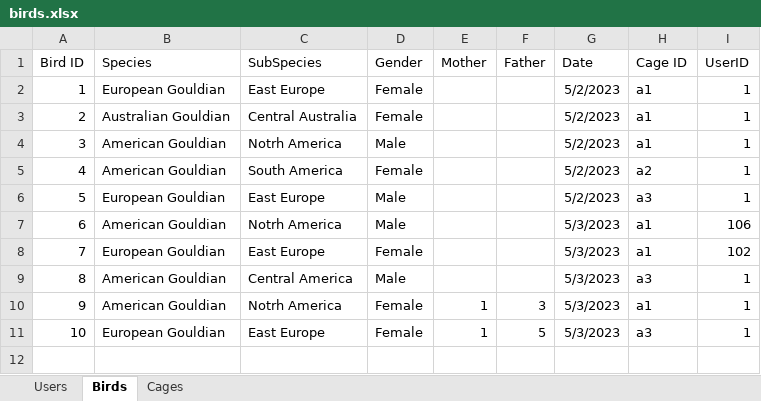
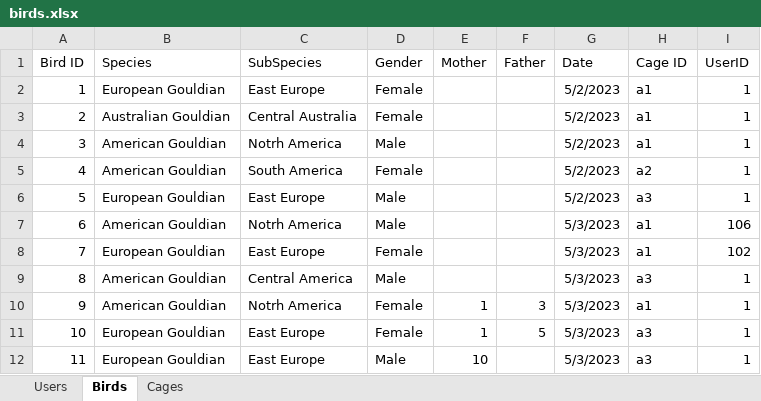
Before and after one commit to AvivHagag/Bird-Project-For-College, an Excel workbook: LoginPage/bin/Debug/net7.0-windows/Data/birds.xlsx, sheet Birds, drawn as a sheet; values as stored, in another font and other column widths than the file's, no borders; the diff names each change by its address in the sheet, - before the commit and + after, or states it on an @@ line.

```diff
--- a/LoginPage/bin/Debug/net7.0-windows/Data/birds.xlsx (sheet Birds)
+++ b/LoginPage/bin/Debug/net7.0-windows/Data/birds.xlsx (sheet Birds)
+row 12: 11 | European Gouldian | East Europe | Male | 10 |  | 5/3/2023 | a3 | 1
```
Also changed, not shown: 9 other files.
